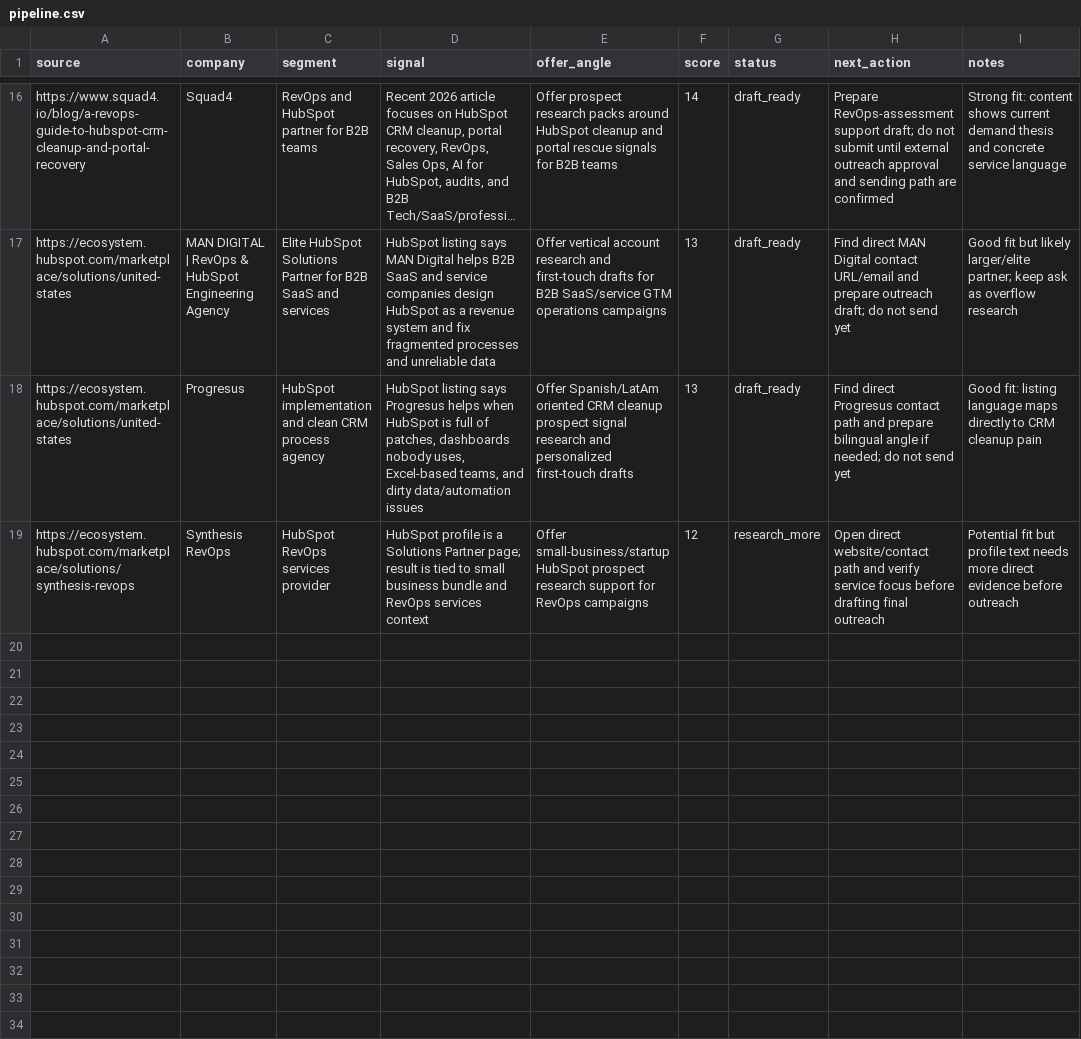
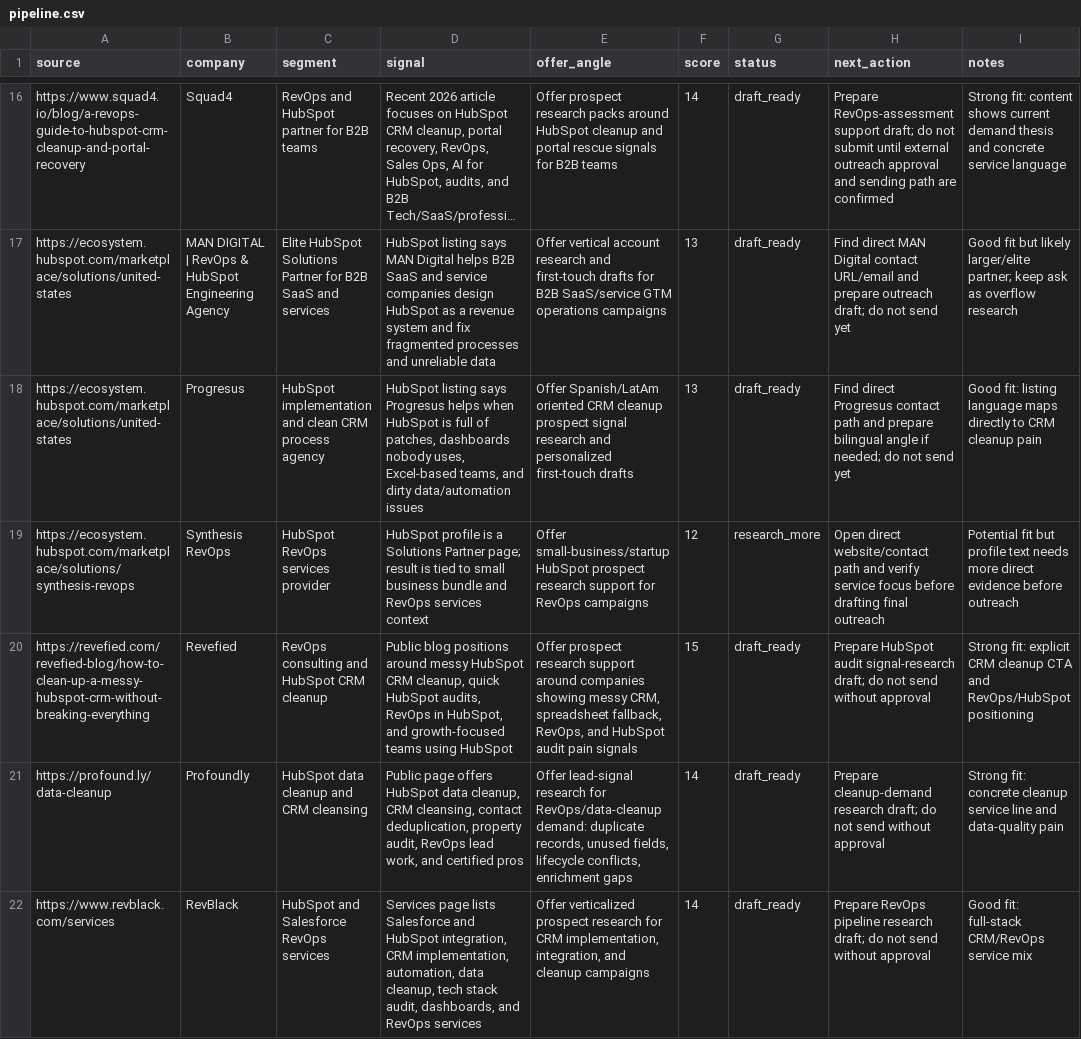
Before and after one commit to Shawn-Di/AutoShawn, a CSV file: operations/self-funding-agent/pipeline.csv, drawn as a sheet; only a part is shown, gaps mark what is left out; long unchanged cells end in …; the diff covers the shown part only; the diff names each change by its address in the sheet, - before the commit and + after, or states it on an @@ line.

Commit message:
source crm cleanup acquisition leads

```diff
--- a/operations/self-funding-agent/pipeline.csv
+++ b/operations/self-funding-agent/pipeline.csv
+row 20: https://revefied.com/revefied-blog/how-to-clean-up-a-messy-hubspot-crm-without-breaking-everything | Revefied | RevOps consulting and HubSpot CRM cleanup | Public blog positions around messy HubSpot CRM cleanup, quick HubSpot audits, RevOps in HubSpot, and growth-focused teams using HubSpot | Offer prospect research support around companies showing messy CRM, spreadsheet fallback, RevOps, and HubSpot audit pain signals | 15 | draft_ready | Prepare HubSpot audit signal-research draft; do not send without approval | Strong fit: explicit CRM cleanup CTA and RevOps/HubSpot positioning
+row 21: https://profound.ly/data-cleanup | Profoundly | HubSpot data cleanup and CRM cleansing | Public page offers HubSpot data cleanup, CRM cleansing, contact deduplication, property audit, RevOps lead work, and certified pros | Offer lead-signal research for RevOps/data-cleanup demand: duplicate records, unused fields, lifecycle conflicts, enrichment gaps | 14 | draft_ready | Prepare cleanup-demand research draft; do not send without approval | Strong fit: concrete cleanup service line and data-quality pain
+row 22: https://www.revblack.com/services | RevBlack | HubSpot and Salesforce RevOps services | Services page lists Salesforce and HubSpot integration, CRM implementation, automation, data cleanup, tech stack audit, dashboards, and RevOps services | Offer verticalized prospect research for CRM implementation, integration, and cleanup campaigns | 14 | draft_ready | Prepare RevOps pipeline research draft; do not send without approval | Good fit: full-stack CRM/RevOps service mix
```
Also changed, not shown: 3 added rows elsewhere in this file, 1 other file.
